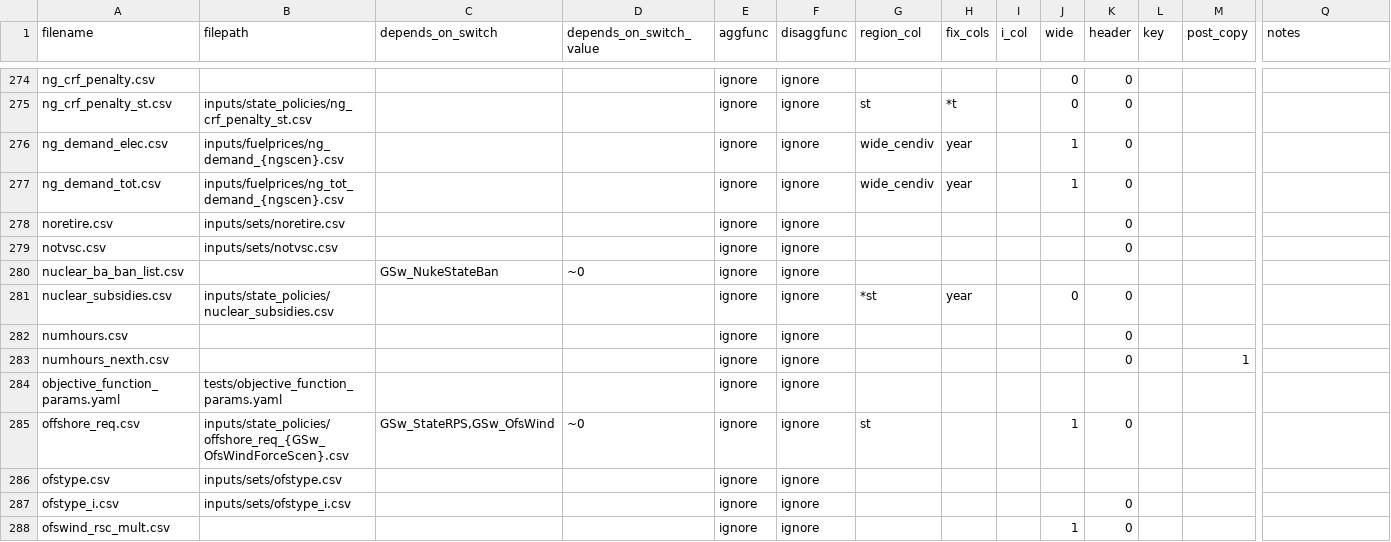
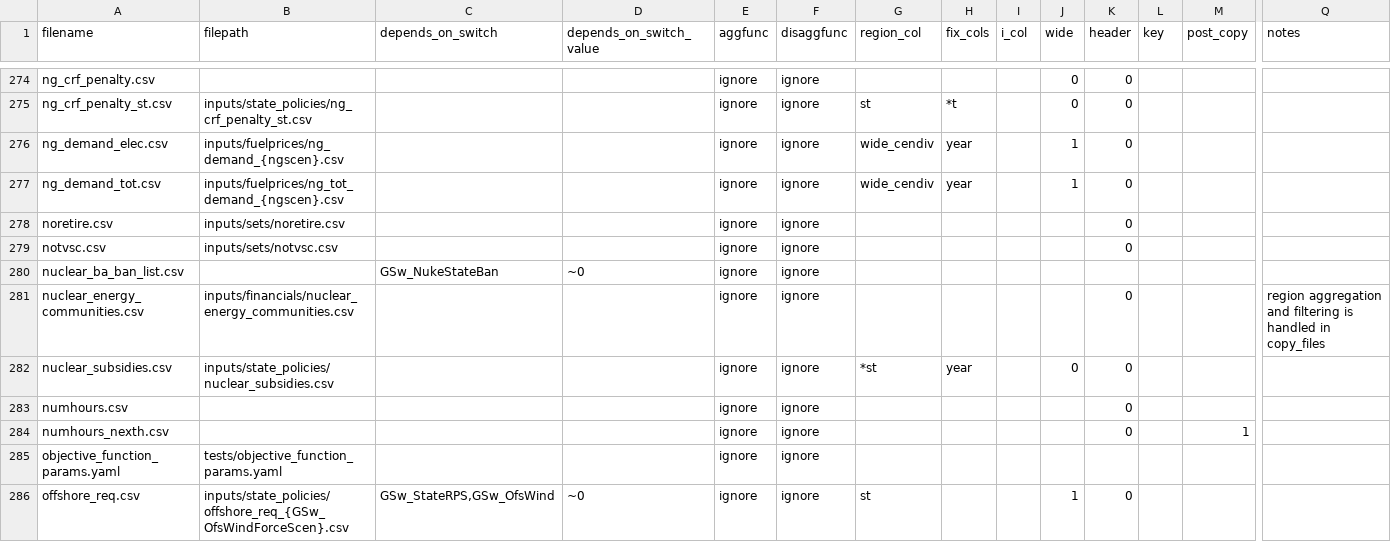
Before and after one commit to NREL/ReEDS-2.0, a CSV file: runfiles.csv, drawn as a sheet; only a part is shown, gaps mark what is left out; the shorter side is filled out with more unchanged rows; rows hold the shown columns only; the diff names each change by its address in the sheet, - before the commit and + after, or states it on an @@ line.

Commit message:
cherry pick nuclear ITC community bonus

```diff
--- a/runfiles.csv
+++ b/runfiles.csv
+row 281: nuclear_energy_communities.csv | inputs/financials/nuclear_energy_communities.csv |  |  | ignore | ignore |  |  |  |  | 0 |  |  | region aggregation and filtering is handled in copy_files
```
Also changed, not shown: 3 other files.
